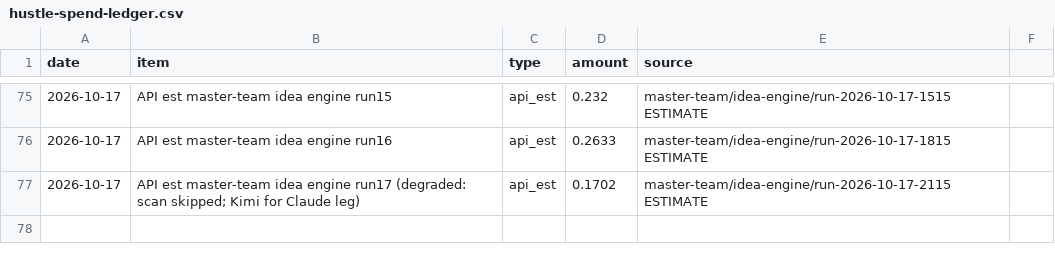
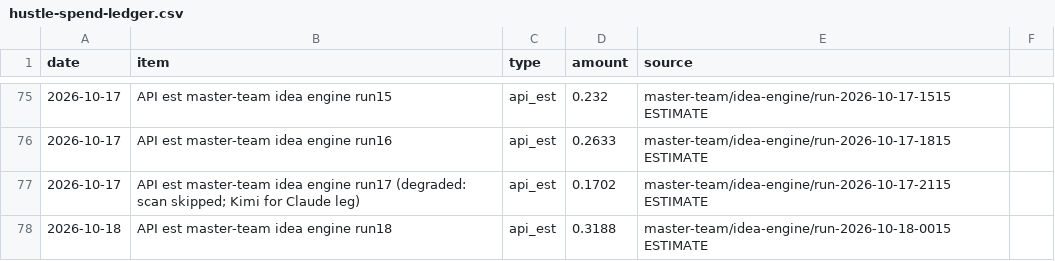
Before and after one commit to erikhuovi13/pauca-dashboard, a CSV file: v2/sources/hustle-spend-ledger.csv, drawn as a sheet; only a part is shown, gaps mark what is left out; the diff names each change by its address in the sheet, - before the commit and + after, or states it on an @@ line.

```diff
--- a/v2/sources/hustle-spend-ledger.csv
+++ b/v2/sources/hustle-spend-ledger.csv
+row 78: 2026-10-18 | API est master-team idea engine run18 | api_est | 0.3188 | master-team/idea-engine/run-2026-10-18-0015 ESTIMATE
```
Also changed, not shown: v2/sources/reply-counts.csv, v2/sources/send-counts.csv, 7 other files.
